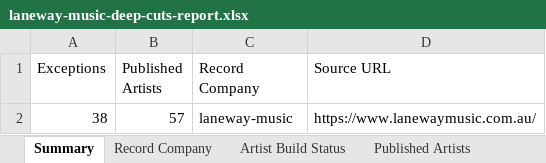
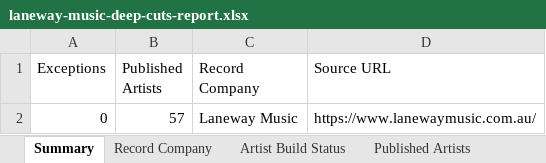
Before and after one commit to Raggedya/groove-vultures-deep-cuts-fan-challenge, an Excel workbook: record-company-output/laneway-music/laneway-music-deep-cuts-report.xlsx, sheet Summary, drawn as a sheet; values as stored, in another font and other column widths than the file's, no borders; the diff names each change by its address in the sheet, - before the commit and + after, or states it on an @@ line.

Commit message:
Publish laneway-music record-company collection

```diff
--- a/record-company-output/laneway-music/laneway-music-deep-cuts-report.xlsx (sheet Summary)
+++ b/record-company-output/laneway-music/laneway-music-deep-cuts-report.xlsx (sheet Summary)
-A2 (Exceptions): 38
+A2 (Exceptions): 0
-C2 (Record Company): laneway-music
+C2 (Record Company): Laneway Music
```
Also changed, not shown: sheet Exceptions, sheet Artist Build Status, sheet Published Artists, sheet Record Company, sheet Sources, sheet Button Links, 2 more sheets, 11 other files.
